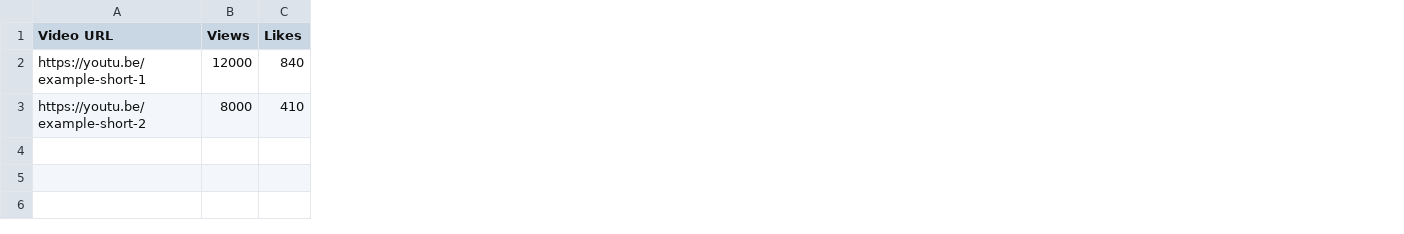
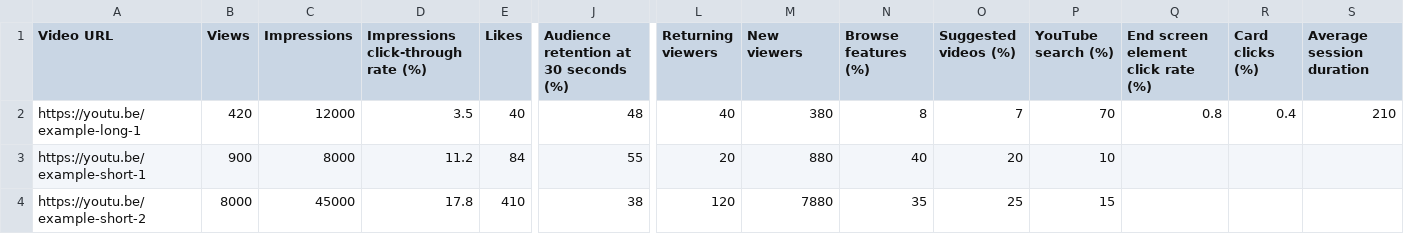
Before and after one commit to TheLaughingGod1986/history-of-science, a CSV file: 07_Content-Ops/content/samples/csv/youtube_analytics_sample.csv, drawn as a sheet; only a part is shown, gaps mark what is left out; addresses are those after the commit; rows hold the shown columns only; the diff covers the shown part only; the diff names each change by its address in the sheet, - before the commit and + after, or states it on an @@ line.

Commit message:
Wire Growth System v2 into hooks, samples, and a green test suite.
Update session/pre-gen gates for script ≥90 and 8–12 min, expand YouTube CSV sample columns, reconcile Wednesday cadence with 3–5 discovery Shorts, and isolate the flaky publishAt claim test.

```diff
--- a/07_Content-Ops/content/samples/csv/youtube_analytics_sample.csv
+++ b/07_Content-Ops/content/samples/csv/youtube_analytics_sample.csv
+column C (Impressions), rows 3-4: 8000 | 45000
+column D, row 1: Impressions click-through rate (%); rows 3-4: 11.2 | 17.8
+column J, row 1: Audience retention at 30 seconds (%); rows 3-4: 55 | 38
+column L (Returning viewers), rows 3-4: 20 | 120
+column M (New viewers), rows 3-4: 880 | 7880
+column N (Browse features (%)), rows 3-4: 40 | 35
+column O (Suggested videos (%)), rows 3-4: 20 | 25
+column P (YouTube search (%)), rows 3-4: 10 | 15
+column Q, row 1: End screen element click rate (%)
+column R (Card clicks (%)), empty
+column S (Average session duration), empty
+row 2: https://youtu.be/example-long-1 | 420 | 12000 | 3.5 | 40 | 48 | 40 | 380 | 8 | 7 | 70 | 0.8 | 0.4 | 210
-B3 (Views): 12000
+B3 (Views): 900
-E3 (Likes): 840
+E3 (Likes): 84
```
Also changed, not shown: 5 edited cells elsewhere in this file, 6 other files.
